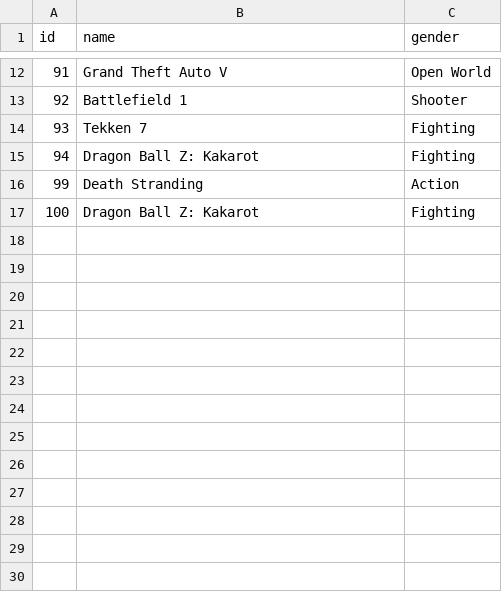
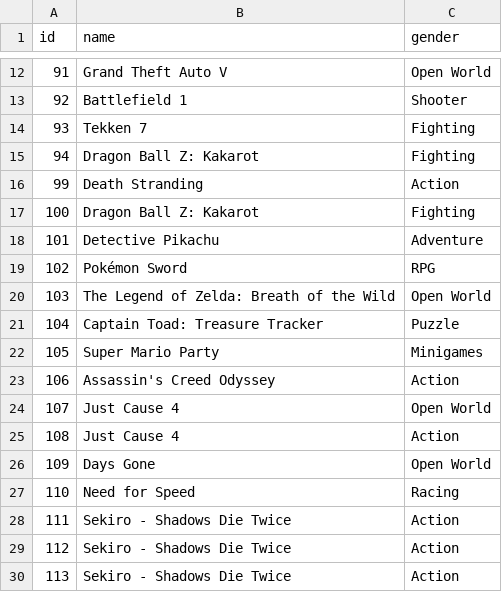
Before and after one commit to Franziskhaner/eGame, a CSV file: app/Python/articles.csv, drawn as a sheet; only a part is shown, gaps mark what is left out; the diff names each change by its address in the sheet, - before the commit and + after, or states it on an @@ line.

```diff
--- a/app/Python/articles.csv
+++ b/app/Python/articles.csv
+row 18: 101 | Detective Pikachu | Adventure
+row 19: 102 | Pokémon Sword | RPG
+row 20: 103 | The Legend of Zelda: Breath of the Wild | Open World
+row 21: 104 | Captain Toad: Treasure Tracker | Puzzle
+row 22: 105 | Super Mario Party | Minigames
+row 23: 106 | Assassin's Creed Odyssey | Action
+row 24: 107 | Just Cause 4 | Open World
+row 25: 108 | Just Cause 4 | Action
+row 26: 109 | Days Gone | Open World
+row 27: 110 | Need for Speed | Racing
+row 28: 111 | Sekiro - Shadows Die Twice | Action
+row 29: 112 | Sekiro - Shadows Die Twice | Action
+row 30: 113 | Sekiro - Shadows Die Twice | Action
```
Also changed, not shown: app/Python/ratings.csv, 36 other files.
